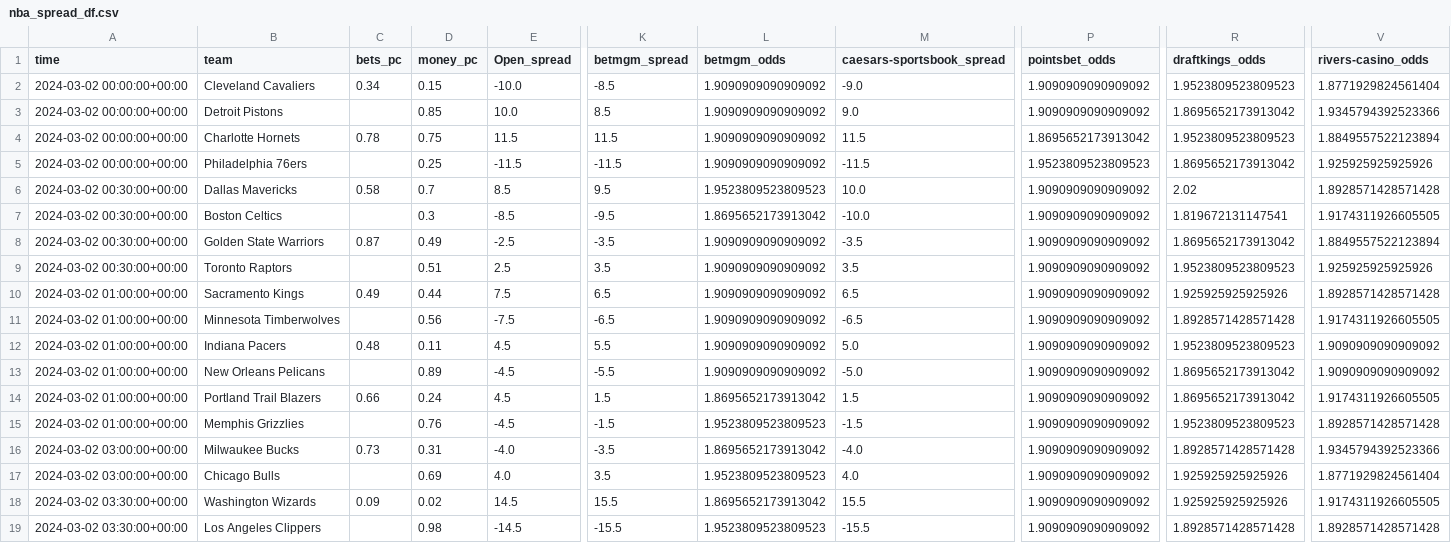
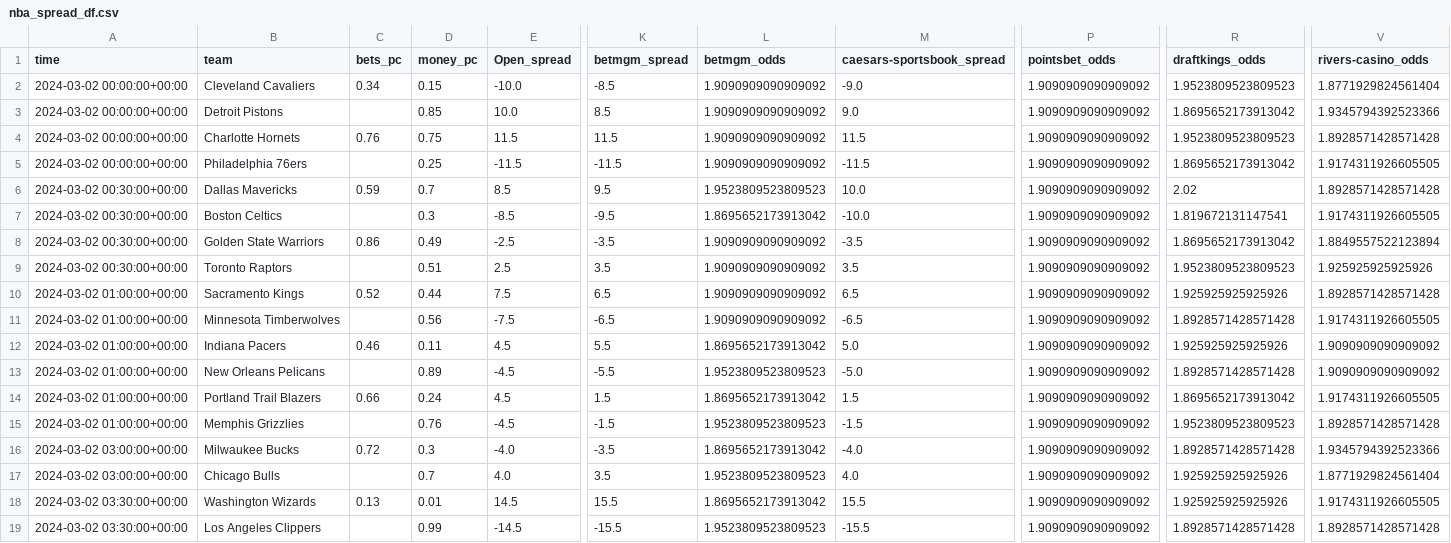
Before and after one commit to Donalcon/reverse_line_movement, a CSV file: nba_spread_df.csv, drawn as a sheet; only a part is shown, gaps mark what is left out; the diff names each change by its address in the sheet, - before the commit and + after, or states it on an @@ line.

```diff
--- a/nba_spread_df.csv
+++ b/nba_spread_df.csv
-C4 (bets_pc): 0.78
+C4 (bets_pc): 0.76
-P4 (pointsbet_odds): 1.8695652173913042
+P4 (pointsbet_odds): 1.9090909090909092
-V4 (rivers-casino_odds): 1.8849557522123894
+V4 (rivers-casino_odds): 1.8928571428571428
-P5 (pointsbet_odds): 1.9523809523809523
+P5 (pointsbet_odds): 1.9090909090909092
-V5 (rivers-casino_odds): 1.925925925925926
+V5 (rivers-casino_odds): 1.9174311926605505
-C6 (bets_pc): 0.58
+C6 (bets_pc): 0.59
-C8 (bets_pc): 0.87
+C8 (bets_pc): 0.86
-C10 (bets_pc): 0.49
+C10 (bets_pc): 0.52
-C12 (bets_pc): 0.48
+C12 (bets_pc): 0.46
-L12 (betmgm_odds): 1.9090909090909092
+L12 (betmgm_odds): 1.8695652173913042
-R12 (draftkings_odds): 1.9523809523809523
+R12 (draftkings_odds): 1.925925925925926
-L13 (betmgm_odds): 1.9090909090909092
+L13 (betmgm_odds): 1.9523809523809523
-R13 (draftkings_odds): 1.8695652173913042
+R13 (draftkings_odds): 1.8928571428571428
-C16 (bets_pc): 0.73
+C16 (bets_pc): 0.72
-D16 (money_pc): 0.31
+D16 (money_pc): 0.3
-D17 (money_pc): 0.69
+D17 (money_pc): 0.7
-C18 (bets_pc): 0.09
+C18 (bets_pc): 0.13
-D18 (money_pc): 0.02
+D18 (money_pc): 0.01
-D19 (money_pc): 0.98
+D19 (money_pc): 0.99
```
Also changed, not shown: nba_total_df.csv.
